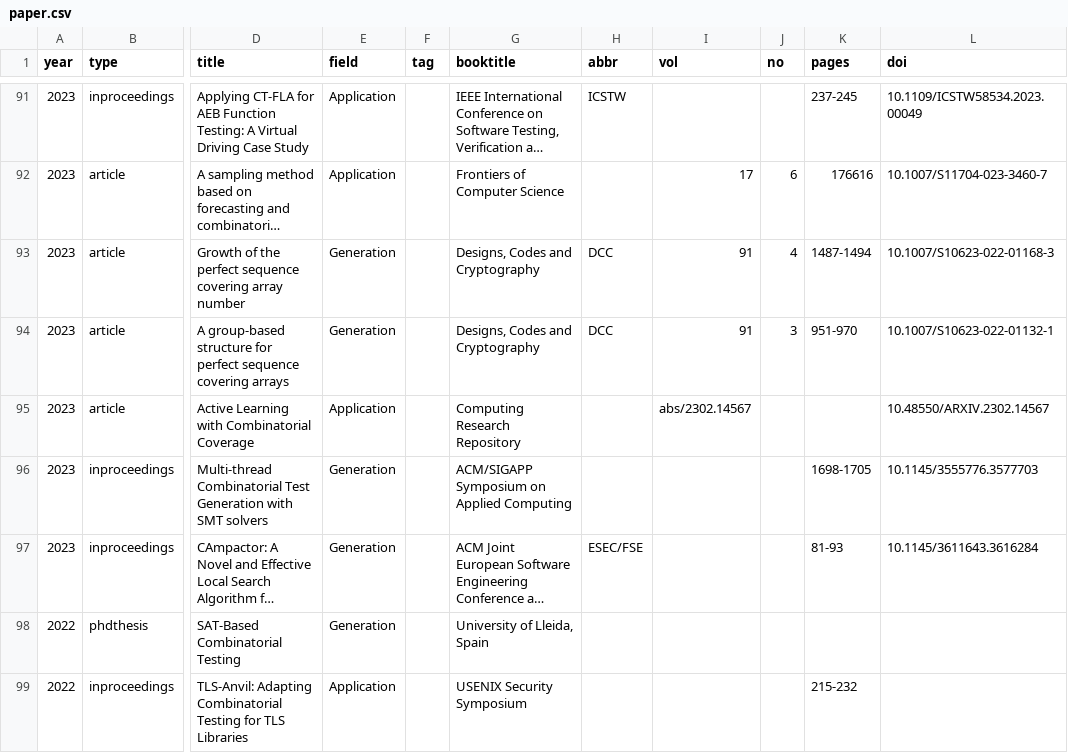
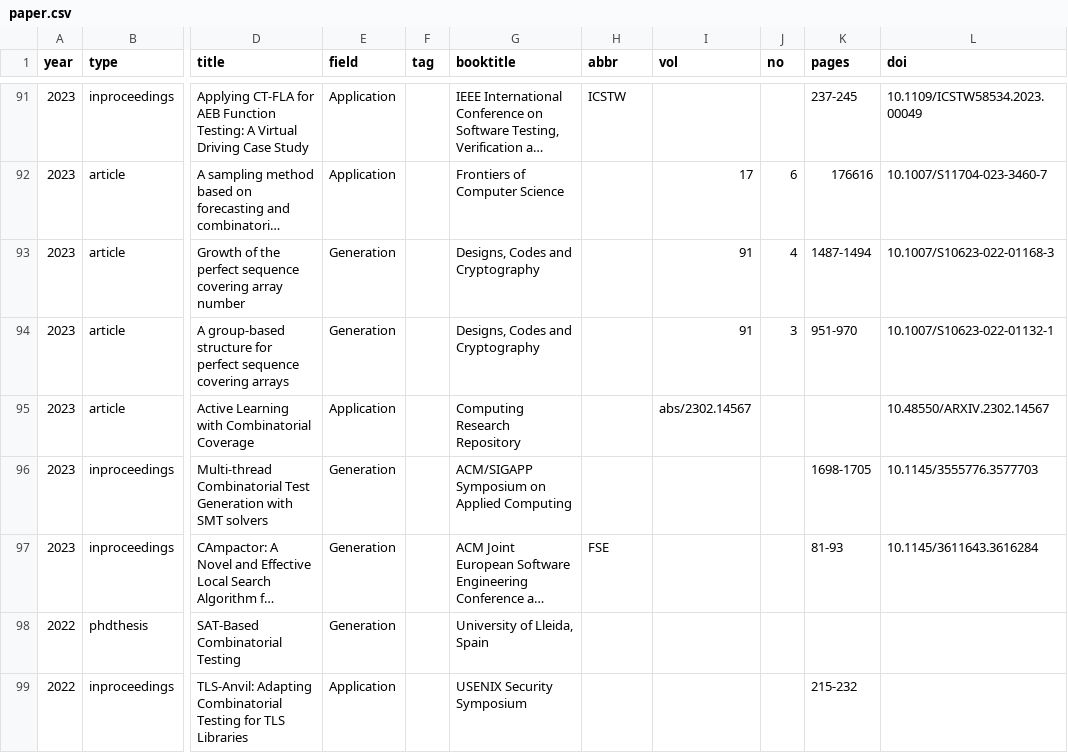
Before and after one commit to huayaow/cit-repository, a CSV file: data/paper.csv, drawn as a sheet; only a part is shown, gaps mark what is left out; long unchanged cells end in …; the diff covers the shown part only; the diff names each change by its address in the sheet, - before the commit and + after, or states it on an @@ line.

```diff
--- a/data/paper.csv
+++ b/data/paper.csv
-H93:H94 (abbr): DCC
+H93:H94 (abbr): (empty)
-H97 (abbr): ESEC/FSE
+H97 (abbr): FSE
```
Also changed, not shown: 2 added rows, 4 removed rows and 46 edited cells elsewhere in this file, 20 other files.
